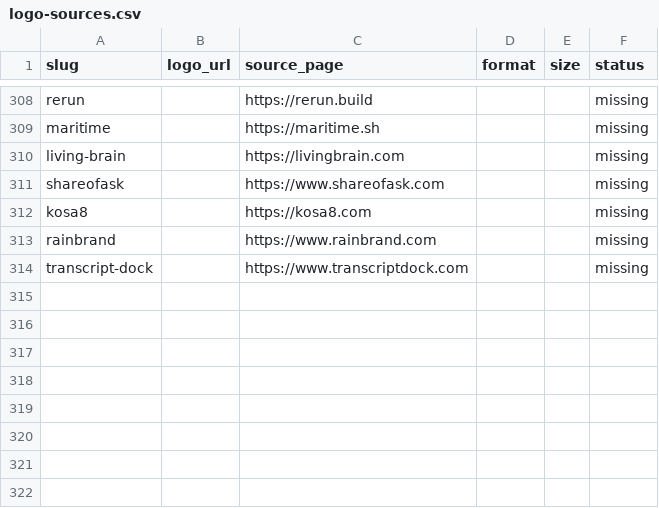
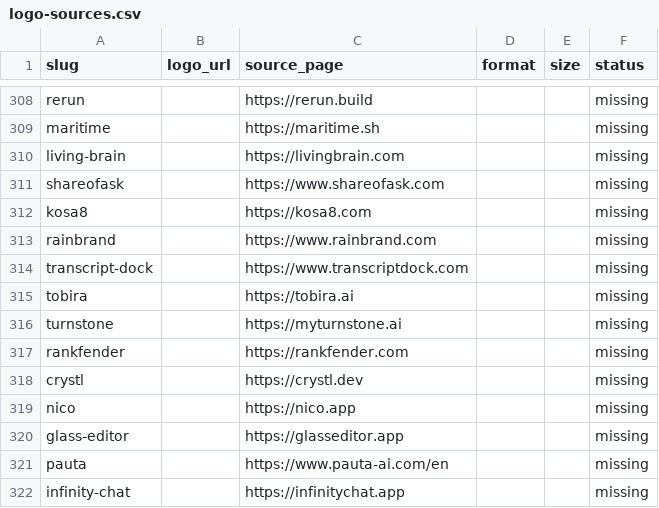
Before and after one commit to mputiyon1985/bestbotfor, a CSV file: src/data/logo-sources.csv, drawn as a sheet; only a part is shown, gaps mark what is left out; the diff names each change by its address in the sheet, - before the commit and + after, or states it on an @@ line.

```diff
--- a/src/data/logo-sources.csv
+++ b/src/data/logo-sources.csv
+row 315: tobira |  | https://tobira.ai |  |  | missing
+row 316: turnstone |  | https://myturnstone.ai |  |  | missing
+row 317: rankfender |  | https://rankfender.com |  |  | missing
+row 318: crystl |  | https://crystl.dev |  |  | missing
+row 319: nico |  | https://nico.app |  |  | missing
+row 320: glass-editor |  | https://glasseditor.app |  |  | missing
+row 321: pauta |  | https://www.pauta-ai.com/en |  |  | missing
+row 322: infinity-chat |  | https://infinitychat.app |  |  | missing
```
Also changed, not shown: 11 other files.
